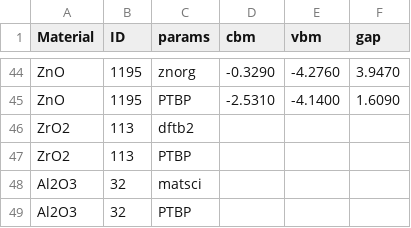
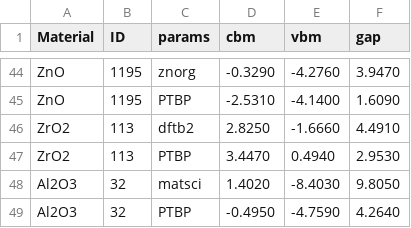
Before and after one commit to usnistgov/chipstb, a CSV file: chipstb/results.csv, drawn as a sheet; only a part is shown, gaps mark what is left out.

Commit message:
Update results.csv
Coarse k-mesh (10x10x10) is used for JVASP-107, 41, 34674, 113, 32 due to the error after relaxation. 20x20x20 k-mesh is used for the other materials.

```diff
--- a/chipstb/results.csv
+++ b/chipstb/results.csv
@@ -45,5 +45,5 @@ ZnO,1195,znorg,-0.3290,-4.2760,3.9470
 ZnO,1195,PTBP,-2.5310,-4.1400,1.6090
-ZrO2,113,dftb2,
-ZrO2,113,PTBP
-Al2O3,32,matsci
-Al2O3,32,PTBP
+ZrO2,113,dftb2,2.8250,-1.6660,4.4910
+ZrO2,113,PTBP,3.4470,0.4940,2.9530
+Al2O3,32,matsci,1.4020,-8.4030,9.8050
+Al2O3,32,PTBP,-0.4950,-4.7590,4.2640
```
